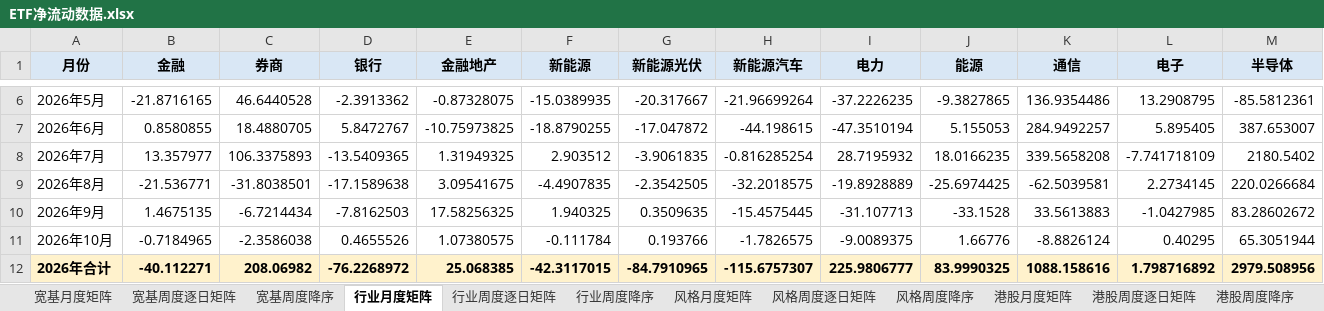
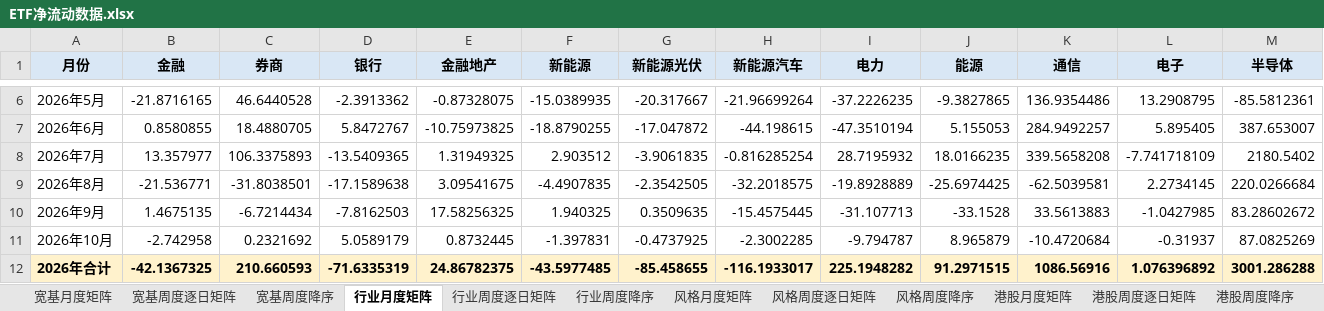
Before and after one commit to atlas-asia/etf-flow-dashboard, an Excel workbook: ETF净流动数据.xlsx, sheet 行业月度矩阵, drawn as a sheet; only a part is shown, gaps mark what is left out; values as stored, in another font and other column widths than the file's, no borders; conditional formats not drawn; the diff covers the shown part only; the diff names each change by its address in the sheet, - before the commit and + after, or states it on an @@ line.

```diff
--- a/ETF净流动数据.xlsx (sheet 行业月度矩阵)
+++ b/ETF净流动数据.xlsx (sheet 行业月度矩阵)
-B11 (金融): -0.7184965
+B11 (金融): -2.742958
-C11 (券商): -2.3586038
+C11 (券商): 0.2321692
-D11 (银行): 0.4655526
+D11 (银行): 5.0589179
-E11 (金融地产): 1.07380575
+E11 (金融地产): 0.8732445
-F11 (新能源): -0.111784
+F11 (新能源): -1.397831
-G11 (新能源光伏): 0.193766
+G11 (新能源光伏): -0.4737925
-H11 (新能源汽车): -1.7826575
+H11 (新能源汽车): -2.3002285
-I11 (电力): -9.0089375
+I11 (电力): -9.794787
-J11 (能源): 1.66776
+J11 (能源): 8.965879
-K11 (通信): -8.8826124
+K11 (通信): -10.4720684
-L11 (电子): 0.40295
+L11 (电子): -0.31937
-M11 (半导体): 65.3051944
+M11 (半导体): 87.0825269
-B12 (金融): -40.112271
+B12 (金融): -42.1367325
-C12 (券商): 208.06982
+C12 (券商): 210.660593
-D12 (银行): -76.2268972
+D12 (银行): -71.6335319
-E12 (金融地产): 25.068385
+E12 (金融地产): 24.86782375
-F12 (新能源): -42.3117015
+F12 (新能源): -43.5977485
-G12 (新能源光伏): -84.7910965
+G12 (新能源光伏): -85.458655
-H12 (新能源汽车): -115.6757307
+H12 (新能源汽车): -116.1933017
-I12 (电力): 225.9806777
+I12 (电力): 225.1948282
-J12 (能源): 83.9990325
+J12 (能源): 91.2971515
-K12 (通信): 1088.158616
+K12 (通信): 1086.56916
-L12 (电子): 1.798716892
+L12 (电子): 1.076396892
-M12 (半导体): 2979.508956
+M12 (半导体): 3001.286288
```
Also changed, not shown: 30 edited cells elsewhere in this sheet, sheet ETF明细, sheet 行业周度逐日矩阵, sheet 行业周度降序, sheet 周度长表, sheet 月度长表, sheet 港股周度降序, 8 more sheets, 1 other file.
